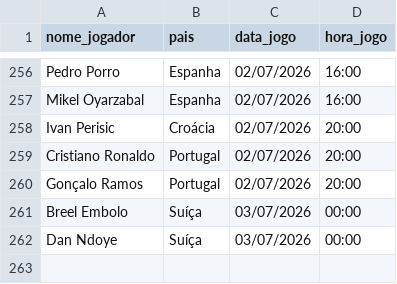
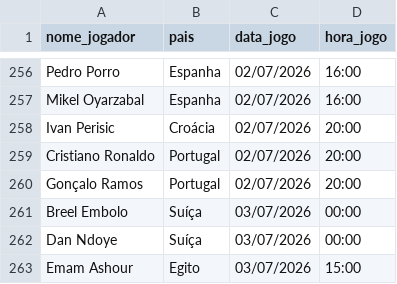
Before and after one commit to karenabecia/copa2026, a CSV file: gols.csv, drawn as a sheet; only a part is shown, gaps mark what is left out; the diff names each change by its address in the sheet, - before the commit and + after, or states it on an @@ line.

```diff
--- a/gols.csv
+++ b/gols.csv
+row 263: Emam Ashour | Egito | 03/07/2026 | 15:00
```
Also changed, not shown: 2 other files.
